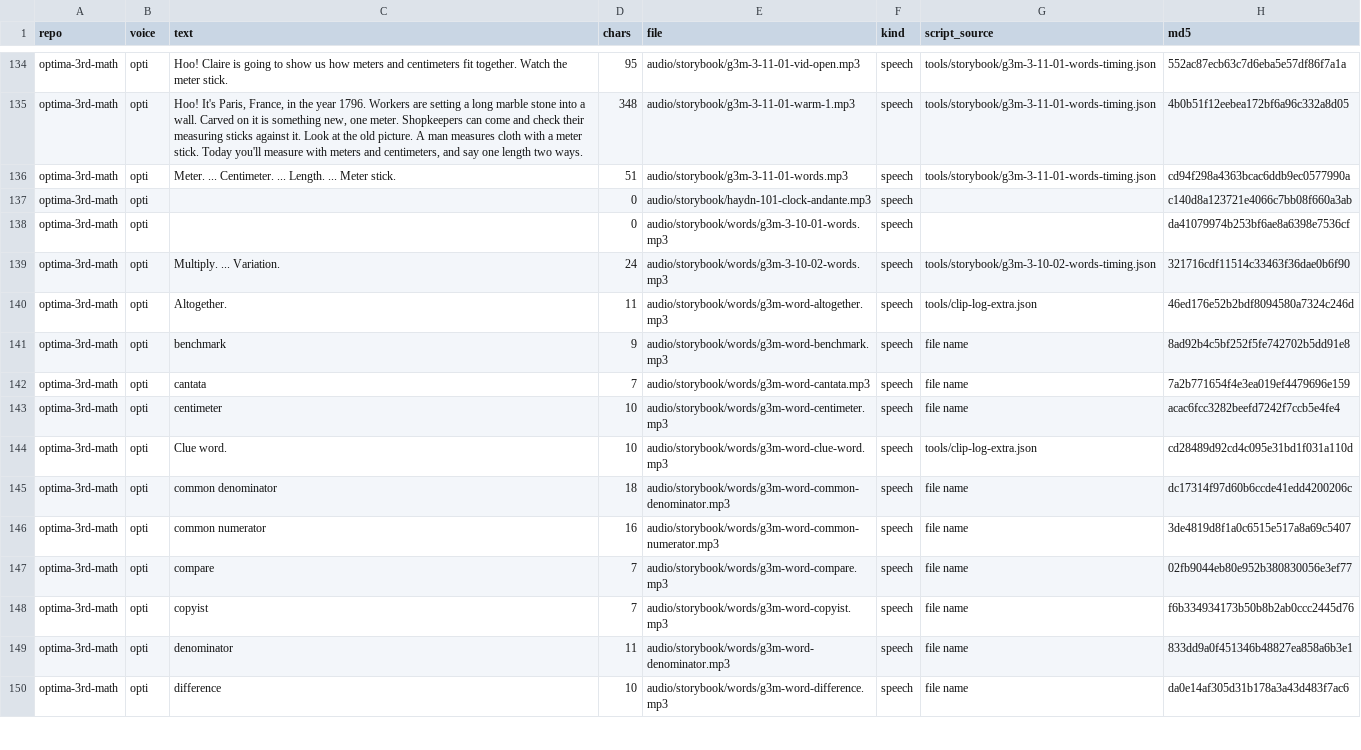
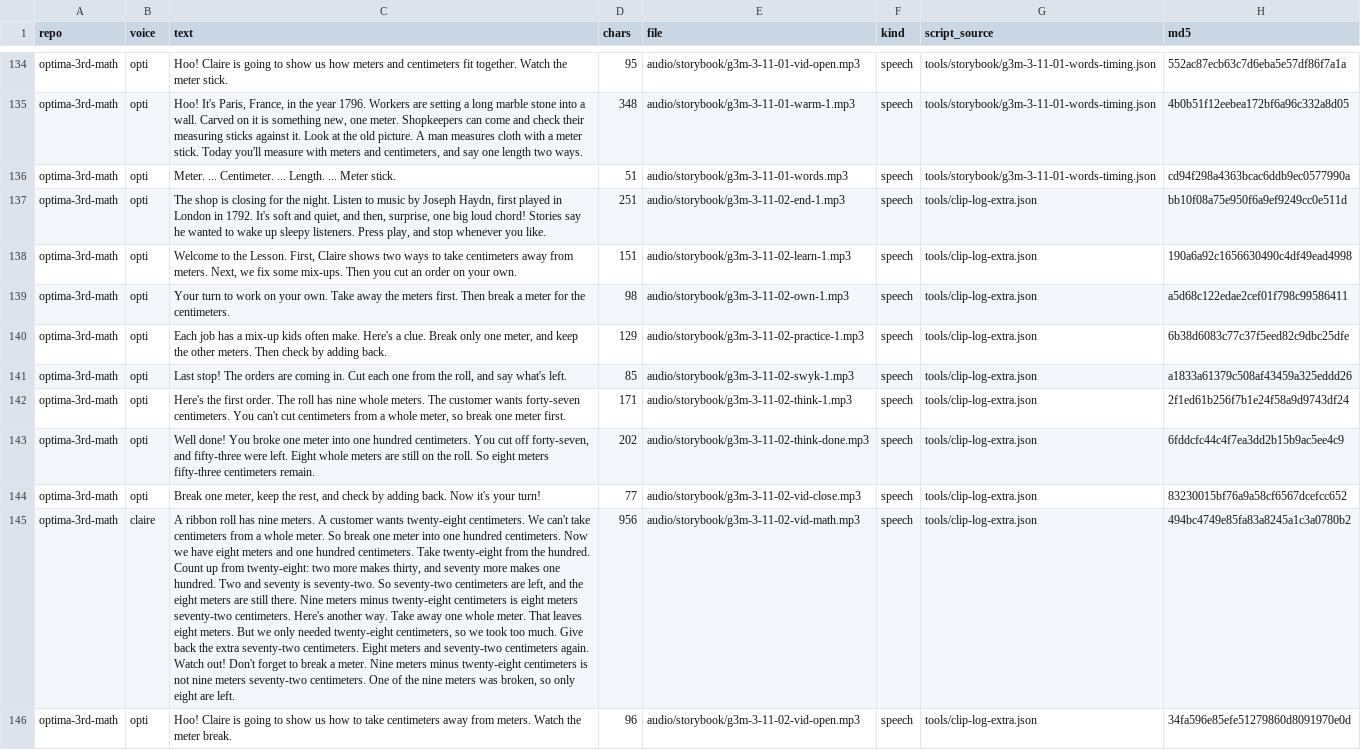
Before and after one commit to optimaondemand/optima-3rd-math, a CSV file: clip-log.csv, drawn as a sheet; only a part is shown, gaps mark what is left out; the shorter side is filled out with more unchanged rows; the diff covers the shown part only; the diff names each change by its address in the sheet, - before the commit and + after, or states it on an @@ line.

```diff
--- a/clip-log.csv
+++ b/clip-log.csv
+row 137: optima-3rd-math | opti | The shop is closing for the night. Listen to music by Joseph Haydn, first played in London in 1792. It's soft and quiet, and then, surprise, one big loud chord! Stories say he wanted to wake up sleepy listeners. Press play, and stop whenever you like. | 251 | audio/storybook/g3m-3-11-02-end-1.mp3 | speech | tools/clip-log-extra.json | bb10f08a75e950f6a9ef9249cc0e511d
+row 138: optima-3rd-math | opti | Welcome to the Lesson. First, Claire shows two ways to take centimeters away from meters. Next, we fix some mix-ups. Then you cut an order on your own. | 151 | audio/storybook/g3m-3-11-02-learn-1.mp3 | speech | tools/clip-log-extra.json | 190a6a92c1656630490c4df49ead4998
+row 139: optima-3rd-math | opti | Your turn to work on your own. Take away the meters first. Then break a meter for the centimeters. | 98 | audio/storybook/g3m-3-11-02-own-1.mp3 | speech | tools/clip-log-extra.json | a5d68c122edae2cef01f798c99586411
+row 140: optima-3rd-math | opti | Each job has a mix-up kids often make. Here's a clue. Break only one meter, and keep the other meters. Then check by adding back. | 129 | audio/storybook/g3m-3-11-02-practice-1.mp3 | speech | tools/clip-log-extra.json | 6b38d6083c77c37f5eed82c9dbc25dfe
+row 141: optima-3rd-math | opti | Last stop! The orders are coming in. Cut each one from the roll, and say what's left. | 85 | audio/storybook/g3m-3-11-02-swyk-1.mp3 | speech | tools/clip-log-extra.json | a1833a61379c508af43459a325eddd26
+row 142: optima-3rd-math | opti | Here's the first order. The roll has nine whole meters. The customer wants forty-seven centimeters. You can't cut centimeters from a whole meter, so break one meter first. | 171 | audio/storybook/g3m-3-11-02-think-1.mp3 | speech | tools/clip-log-extra.json | 2f1ed61b256f7b1e24f58a9d9743df24
+row 143: optima-3rd-math | opti | Well done! You broke one meter into one hundred centimeters. You cut off forty-seven, and fifty-three were left. Eight whole meters are still on the roll. So eight meters fifty-three centimeters remain. | 202 | audio/storybook/g3m-3-11-02-think-done.mp3 | speech | tools/clip-log-extra.json | 6fddcfc44c4f7ea3dd2b15b9ac5ee4c9
+row 144: optima-3rd-math | opti | Break one meter, keep the rest, and check by adding back. Now it's your turn! | 77 | audio/storybook/g3m-3-11-02-vid-close.mp3 | speech | tools/clip-log-extra.json | 83230015bf76a9a58cf6567dcefcc652
+row 145: optima-3rd-math | claire | A ribbon roll has nine meters. A customer wants twenty-eight centimeters. We can't take centimeters from a whole meter. So break one meter into one hundred centimeters. Now we have eight meters and one hundred centimeters. Take twenty-eight from the hundred. Count up from twenty-eight: two more makes thirty, and seventy more makes one hundred. Two and seventy is seventy-two. So seventy-two centimeters are left, and the eight meters are still there. Nine meters minus twenty-eight centimeters is eight meters seventy-two centimeters. Here's another way. Take away one whole meter. That leaves eight meters. But we only needed twenty-eight centimeters, so we took too much. Give back the extra seventy-two centimeters. Eight meters and seventy-two centimeters again. Watch out! Don't forget to break a meter. Nine meters minus twenty-eight centimeters is not nine meters seventy-two centimeters. One of the nine meters was broken, so only eight are left. | 956 | audio/storybook/g3m-3-11-02-vid-math.mp3 | speech | tools/clip-log-extra.json | 494bc4749e85fa83a8245a1c3a0780b2
+row 146: optima-3rd-math | opti | Hoo! Claire is going to show us how to take centimeters away from meters. Watch the meter break. | 96 | audio/storybook/g3m-3-11-02-vid-open.mp3 | speech | tools/clip-log-extra.json | 34fa596e85efe51279860d8091970e0d
```
Also changed, not shown: 7 added rows elsewhere in this file, 56 other files.
